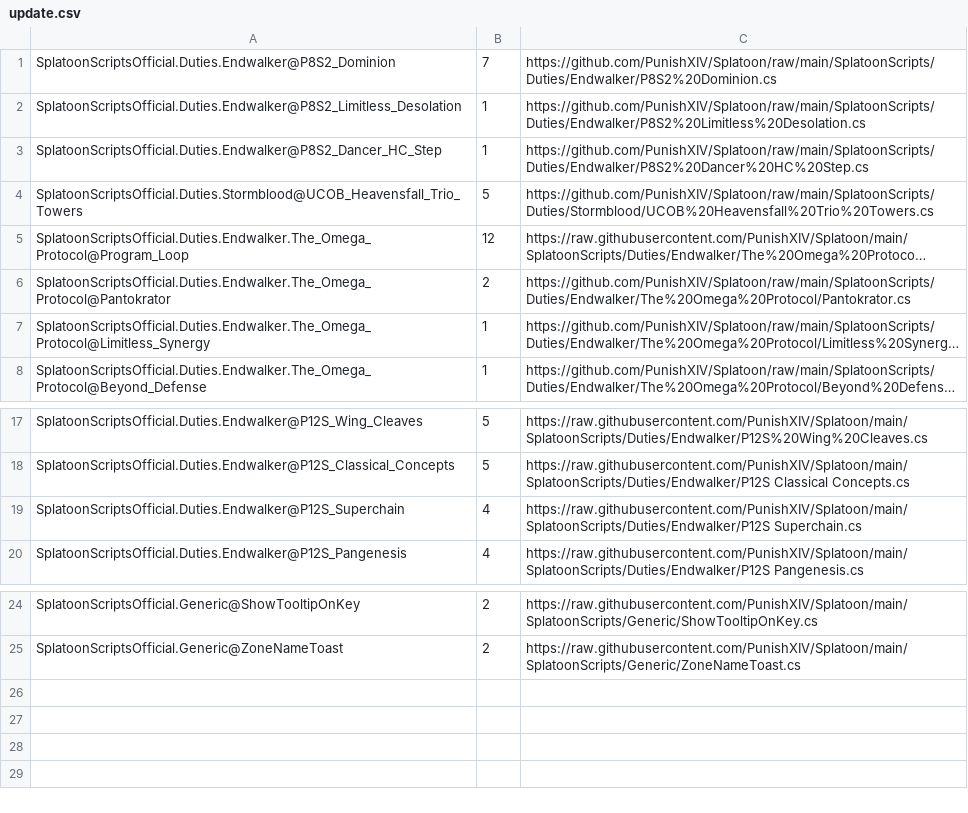
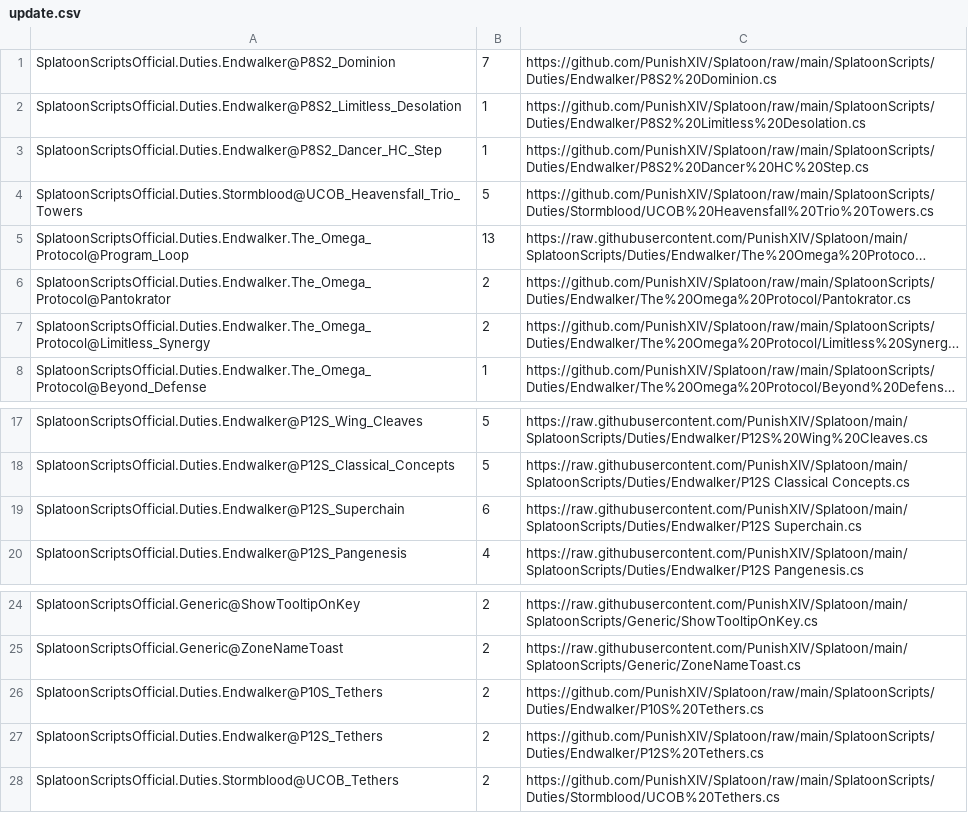
Before and after one commit to PunishXIV/Splatoon, a CSV file: SplatoonScripts/update.csv, drawn as a sheet; only a part is shown, gaps mark what is left out; long unchanged cells end in …; the diff names each change by its address in the sheet, - before the commit and + after, or states it on an @@ line.

Commit message:
fix transformation and tether

```diff
--- a/SplatoonScripts/update.csv
+++ b/SplatoonScripts/update.csv
-B5: 12
+B5: 13
-B7: 1
+B7: 2
-B19: 4
+B19: 6
+row 26: SplatoonScriptsOfficial.Duties.Endwalker@P10S_Tethers | 2 | https://github.com/PunishXIV/Splatoon/raw/main/SplatoonScripts/Duties/Endwalker/P10S%20Tethers.cs
+row 27: SplatoonScriptsOfficial.Duties.Endwalker@P12S_Tethers | 2 | https://github.com/PunishXIV/Splatoon/raw/main/SplatoonScripts/Duties/Endwalker/P12S%20Tethers.cs
+row 28: SplatoonScriptsOfficial.Duties.Stormblood@UCOB_Tethers | 2 | https://github.com/PunishXIV/Splatoon/raw/main/SplatoonScripts/Duties/Stormblood/UCOB%20Tethers.cs
```
Also changed, not shown: 14 other files.
